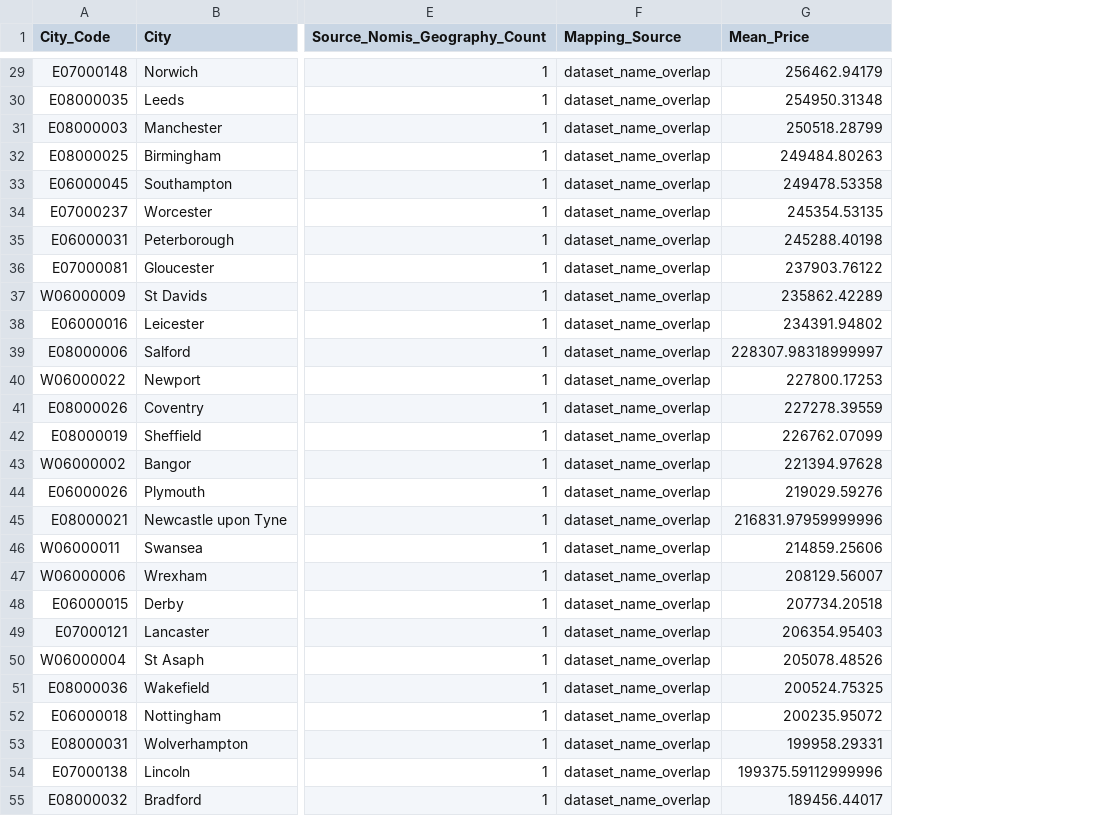
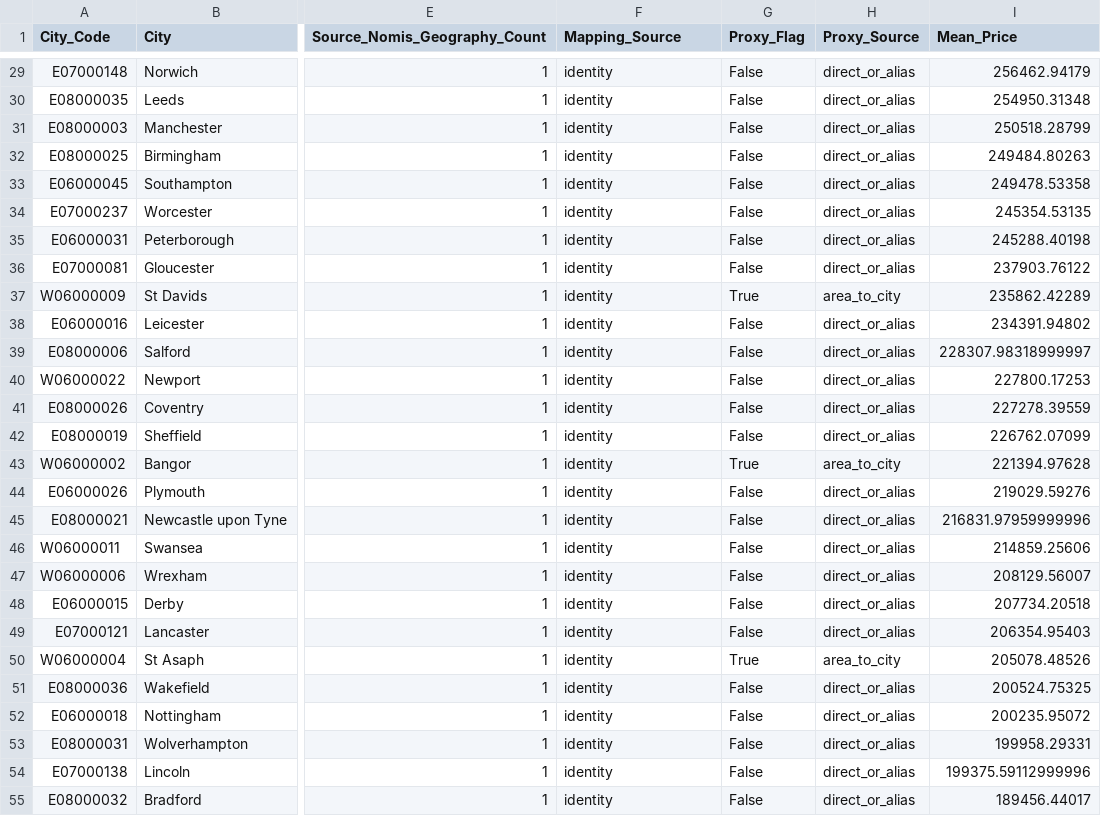
Before and after one commit to zf00593/SCAR, a CSV file: data/city_house_prices_latest.csv, drawn as a sheet; only a part is shown, gaps mark what is left out; the diff covers the shown part only; the diff names each change by its address in the sheet, - before the commit and + after, or states it on an @@ line.

Commit message:
Fixed city dataset, removed redudnant files

```diff
--- a/data/city_house_prices_latest.csv
+++ b/data/city_house_prices_latest.csv
+column G (Proxy_Flag), rows 29-55: False | False | False | False | False | False | False | False | True | False | False | False | False | False | True | False | False | False | False | False | False | True | False | False | False | False | False
+column H (Proxy_Source), rows 29-55: direct_or_alias | direct_or_alias | direct_or_alias | direct_or_alias | direct_or_alias | direct_or_alias | direct_or_alias | direct_or_alias | area_to_city | direct_or_alias | direct_or_alias | direct_or_alias | direct_or_alias | direct_or_alias | area_to_city | direct_or_alias | direct_or_alias | direct_or_alias | direct_or_alias | direct_or_alias | direct_or_alias | area_to_city | direct_or_alias | direct_or_alias | direct_or_alias | direct_or_alias | direct_or_alias
-F29:F55 (Mapping_Source): dataset_name_overlap
+F29:F55 (Mapping_Source): identity
```
Also changed, not shown: 35 edited cells elsewhere in this file, data/_manifest.csv, 15 other files.
